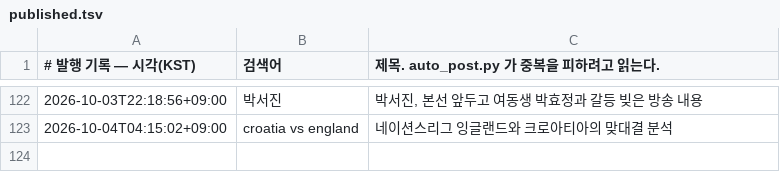
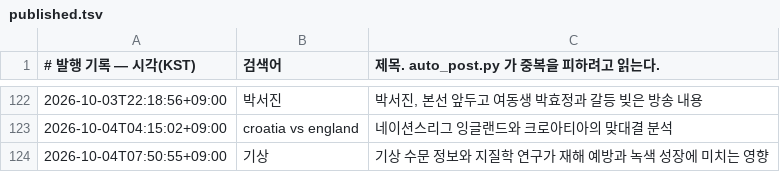
Before and after one commit to Justies83/JUSTIES, a TSV file: scripts/blogspot/state/published.tsv, drawn as a sheet; only a part is shown, gaps mark what is left out; the diff names each change by its address in the sheet, - before the commit and + after, or states it on an @@ line.

Commit message:
블로그 자동 발행 기록 [skip ci]

```diff
--- a/scripts/blogspot/state/published.tsv
+++ b/scripts/blogspot/state/published.tsv
+row 124: 2026-10-04T07:50:55+09:00 | 기상 | 기상 수문 정보와 지질학 연구가 재해 예방과 녹색 성장에 미치는 영향
```
